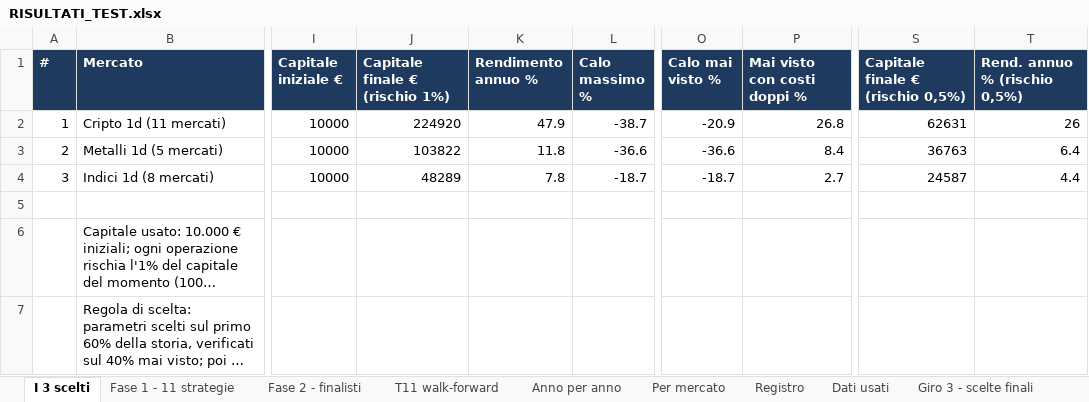
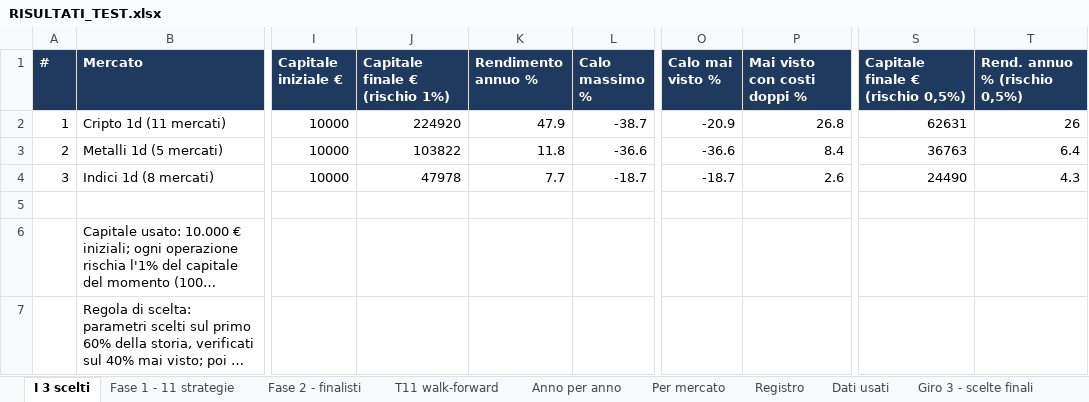
Before and after one commit to mhadhbimedwork-crypto/sentinella-mercati, an Excel workbook: risultati/RISULTATI_TEST.xlsx, sheet I 3 scelti, drawn as a sheet; only a part is shown, gaps mark what is left out; long unchanged cells end in …; values as stored, in another font and other column widths than the file's, no borders; the diff names each change by its address in the sheet, - before the commit and + after, or states it on an @@ line.

```diff
--- a/risultati/RISULTATI_TEST.xlsx (sheet I 3 scelti)
+++ b/risultati/RISULTATI_TEST.xlsx (sheet I 3 scelti)
-J4 (Capitale finale € (rischio 1%)): 48289
+J4 (Capitale finale € (rischio 1%)): 47978
-K4 (Rendimento annuo %): 7.8
+K4 (Rendimento annuo %): 7.7
-P4 (Mai visto con costi doppi %): 2.7
+P4 (Mai visto con costi doppi %): 2.6
-S4 (Capitale finale € (rischio 0,5%)): 24587
+S4 (Capitale finale € (rischio 0,5%)): 24490
-T4 (Rend. annuo % (rischio 0,5%)): 4.4
+T4 (Rend. annuo % (rischio 0,5%)): 4.3
```
Also changed, not shown: sheet Portafoglio unito, sheet Giro 3 - miglioramenti, sheet Fase 2 - finalisti, sheet Giro 3 - finalisti, sheet Fase 1 - 11 strategie, sheet Anno per anno, 2 more sheets, 4 other files.
